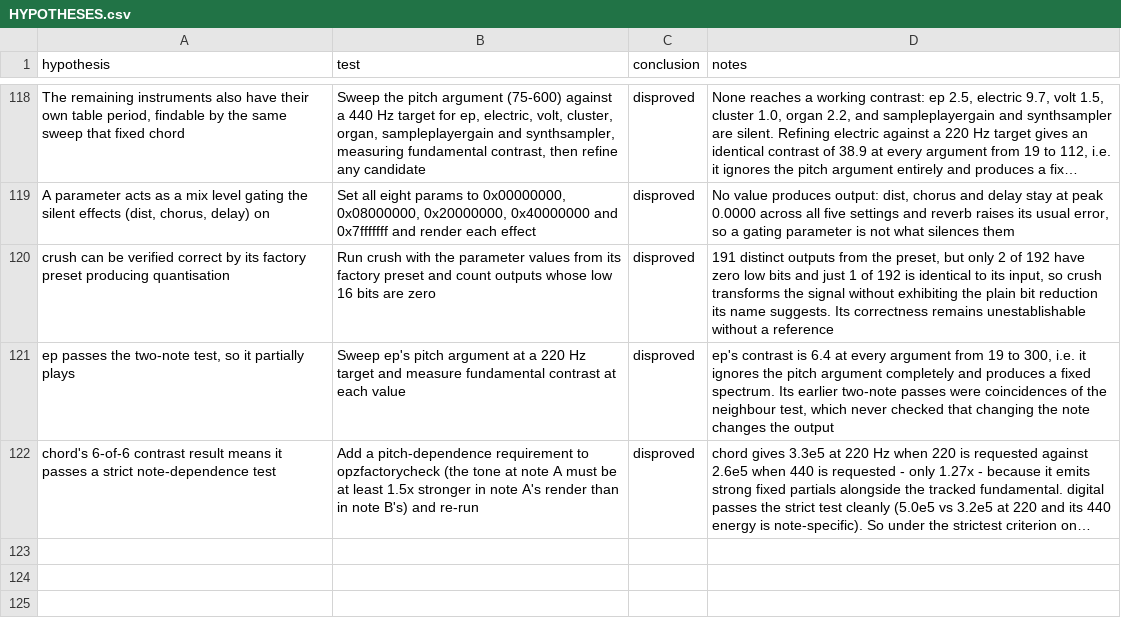
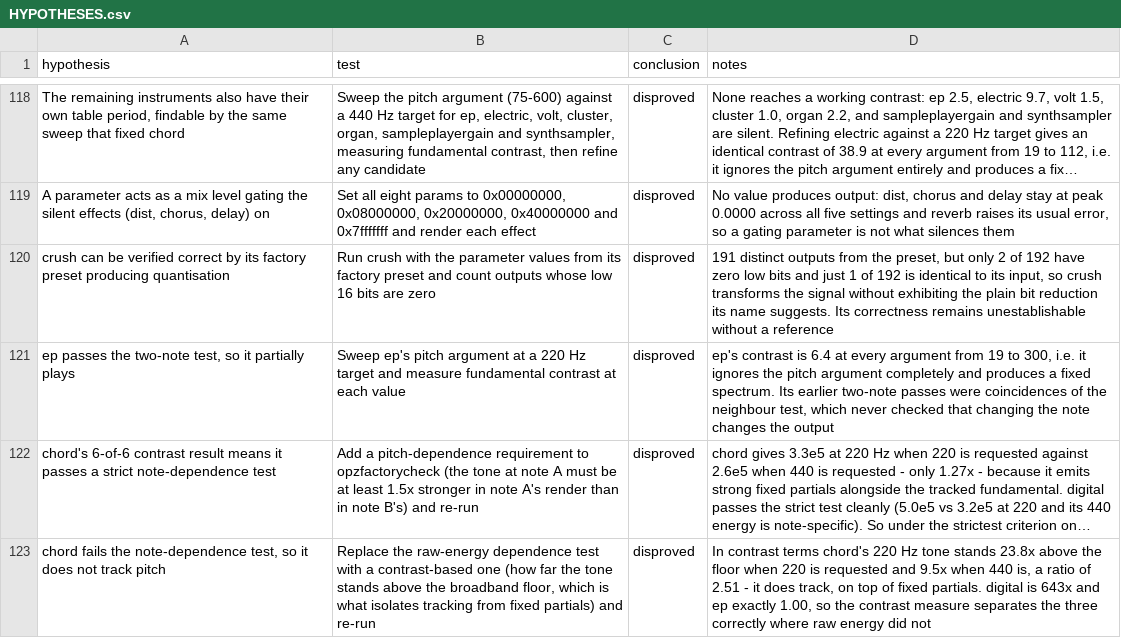
Before and after one commit to ioma8/opz-firmware-notes, a CSV file: HYPOTHESES.csv, drawn as a sheet; only a part is shown, gaps mark what is left out; long unchanged cells end in …; the diff names each change by its address in the sheet, - before the commit and + after, or states it on an @@ line.

Commit message:
Judge note-dependence by contrast: chord tracks (2.51x), ep does not (1.00x)
Raw energy was dominated by fixed partials. In contrast terms digital is 643x, chord 2.51x and ep 1.00x,
so two instruments are verified and ep is correctly rejected.

```diff
--- a/HYPOTHESES.csv
+++ b/HYPOTHESES.csv
+row 123: chord fails the note-dependence test, so it does not track pitch | Replace the raw-energy dependence test with a contrast-based one (how far the tone stands above the broadband floor, which is what isolates tracking from fixed partials) and re-run | disproved | In contrast terms chord's 220 Hz tone stands 23.8x above the floor when 220 is requested and 9.5x when 440 is, a ratio of 2.51 - it does track, on top of fixed partials. digital is 643x and ep exactly 1.00, so the contrast measure separates the three correctly where raw energy did not
```
Also changed, not shown: 2 other files.
